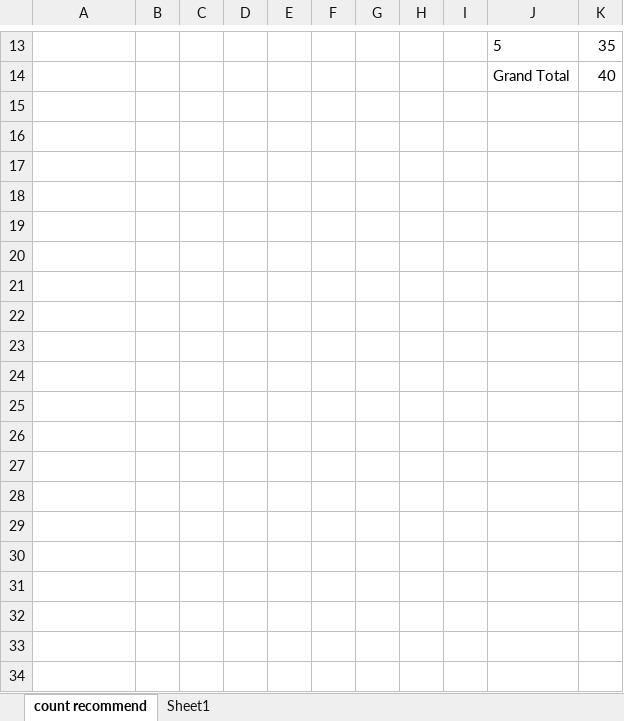
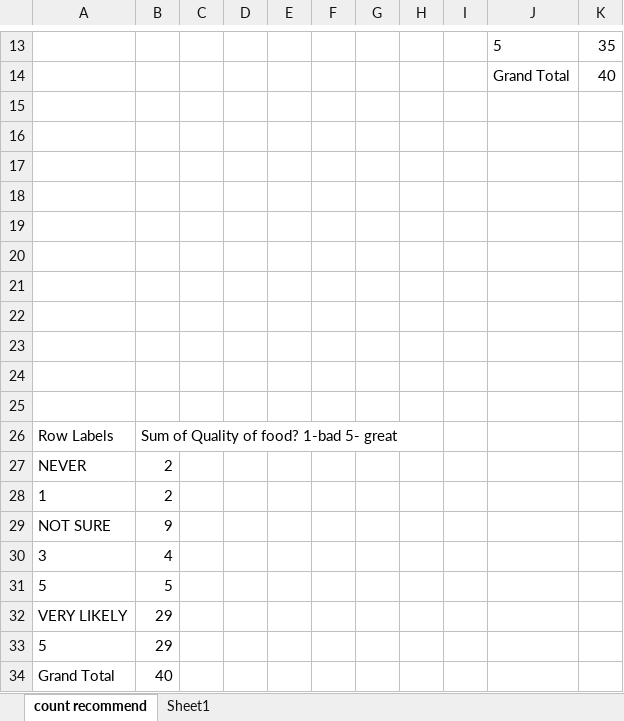
Before and after one commit to luisocelot13-beep/data-analytics, an Excel workbook: week-01/Ex5B_Resturantcustomersurveyresults.xlsx, sheet count recommend, drawn as a sheet; only a part is shown, gaps mark what is left out; values as stored, in another font and other column widths than the file's, no borders; charts and pictures not drawn; the diff names each change by its address in the sheet, - before the commit and + after, or states it on an @@ line.

```diff
--- a/week-01/Ex5B_Resturantcustomersurveyresults.xlsx (sheet count recommend)
+++ b/week-01/Ex5B_Resturantcustomersurveyresults.xlsx (sheet count recommend)
+row 15: (empty)
+row 16: (empty)
+row 17: (empty)
+row 18: (empty)
+row 19: (empty)
+row 20: (empty)
+row 21: (empty)
+row 22: (empty)
+row 23: (empty)
+row 24: (empty)
+row 25: (empty)
+row 26: Row Labels | Sum of Quality of food? 1-bad 5- great
+row 27: NEVER | 2
+row 28: 1 | 2
+row 29: NOT SURE | 9
+row 30: 3 | 4
+row 31: 5 | 5
+row 32: VERY LIKELY | 29
+row 33: 5 | 29
+row 34: Grand Total | 40
```
Also changed, not shown: charts or pictures, pre-week-2/homework2.xlsx, pre-week-3/homework1_exercise1A.xlsx, 1 other file.
